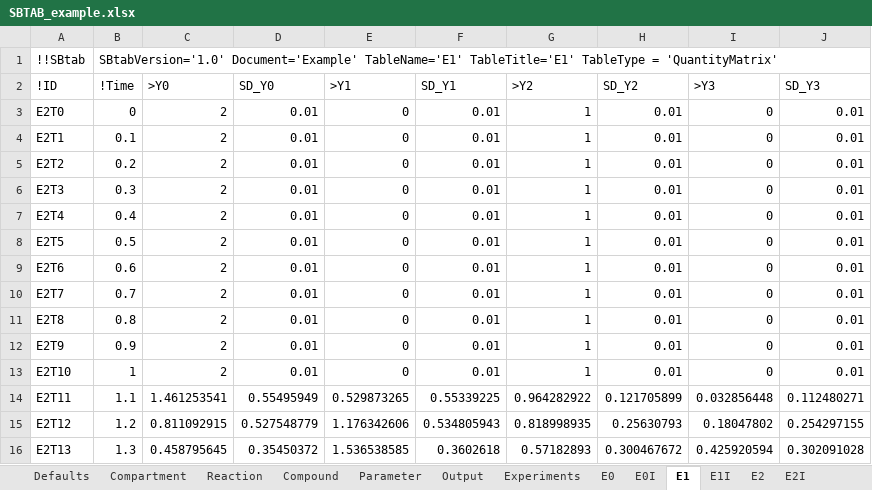
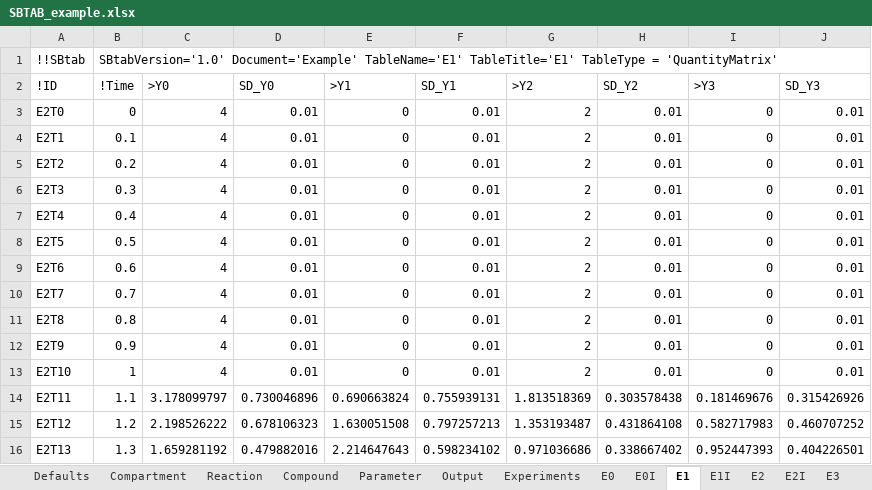
Before and after one commit to jpgsantos/Subcellular_workflow, an Excel workbook: Matlab/Model/Model_Example/SBTAB_example.xlsx, sheet E1, drawn as a sheet; only a part is shown; values as stored, in another font and other column widths than the file's, no borders; charts and pictures not drawn; the diff covers the shown part only; the diff names each change by its address in the sheet, - before the commit and + after, or states it on an @@ line.

```diff
--- a/Matlab/Model/Model_Example/SBTAB_example.xlsx (sheet E1)
+++ b/Matlab/Model/Model_Example/SBTAB_example.xlsx (sheet E1)
+sheet tab: E3
-C3:C13 (>Y0): 2
+C3:C13 (>Y0): 4
-G3:G13 (>Y2): 1
+G3:G13 (>Y2): 2
-C14 (>Y0): 1.461253541
+C14 (>Y0): 3.178099797
-D14 (SD_Y0): 0.55495949
+D14 (SD_Y0): 0.730046896
-E14 (>Y1): 0.529873265
+E14 (>Y1): 0.690663824
-F14 (SD_Y1): 0.55339225
+F14 (SD_Y1): 0.755939131
-G14 (>Y2): 0.964282922
+G14 (>Y2): 1.813518369
-H14 (SD_Y2): 0.121705899
+H14 (SD_Y2): 0.303578438
-I14 (>Y3): 0.032856448
+I14 (>Y3): 0.181469676
-J14 (SD_Y3): 0.112480271
+J14 (SD_Y3): 0.315426926
-C15 (>Y0): 0.811092915
+C15 (>Y0): 2.198526222
-D15 (SD_Y0): 0.527548779
+D15 (SD_Y0): 0.678106323
-E15 (>Y1): 1.176342606
+E15 (>Y1): 1.630051508
-F15 (SD_Y1): 0.534805943
+F15 (SD_Y1): 0.797257213
-G15 (>Y2): 0.818998935
+G15 (>Y2): 1.353193487
-H15 (SD_Y2): 0.25630793
+H15 (SD_Y2): 0.431864108
-I15 (>Y3): 0.18047802
+I15 (>Y3): 0.582717983
-J15 (SD_Y3): 0.254297155
+J15 (SD_Y3): 0.460707252
-C16 (>Y0): 0.458795645
+C16 (>Y0): 1.659281192
-D16 (SD_Y0): 0.35450372
+D16 (SD_Y0): 0.479882016
-E16 (>Y1): 1.536538585
+E16 (>Y1): 2.214647643
-F16 (SD_Y1): 0.3602618
+F16 (SD_Y1): 0.598234102
-G16 (>Y2): 0.57182893
+G16 (>Y2): 0.971036686
-H16 (SD_Y2): 0.300467672
+H16 (SD_Y2): 0.338667402
-I16 (>Y3): 0.425920594
+I16 (>Y3): 0.952447393
-J16 (SD_Y3): 0.302091028
+J16 (SD_Y3): 0.404226501
```
Also changed, not shown: 617 edited cells elsewhere in this sheet, sheet E2, sheet E0, sheet E2I, sheet Experiments, sheet Compound, sheet E0I, 1 more sheet, other sheet tabs, charts or pictures, Matlab/Model/Model_Example_Small/SBTAB_Example_Small.xlsx, 27 other files.
